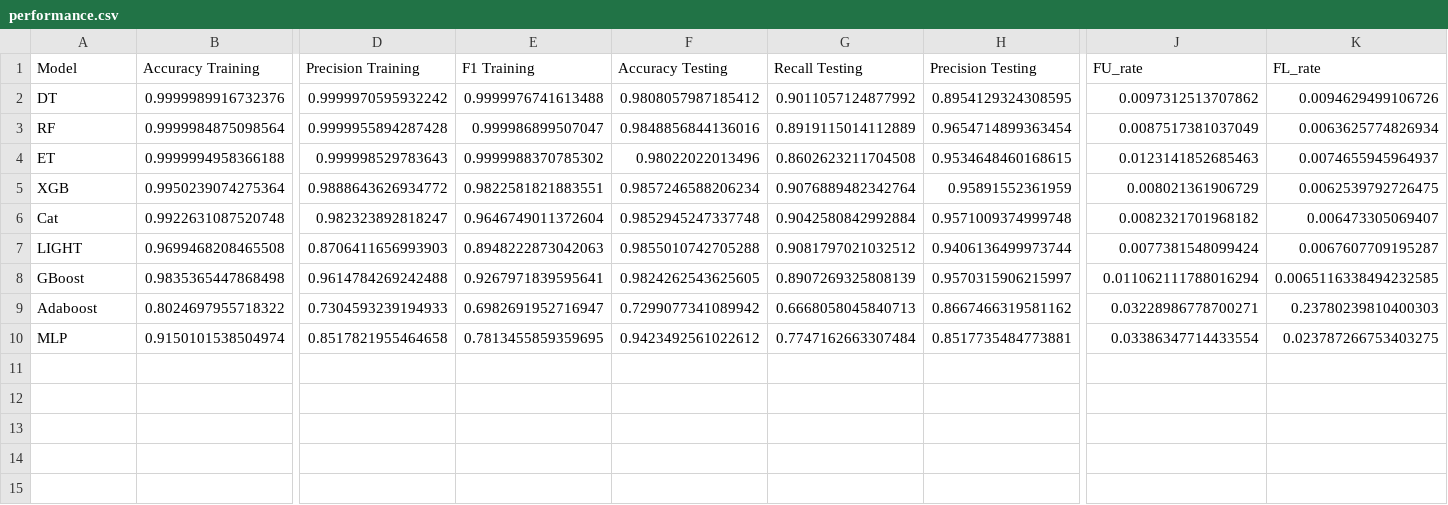
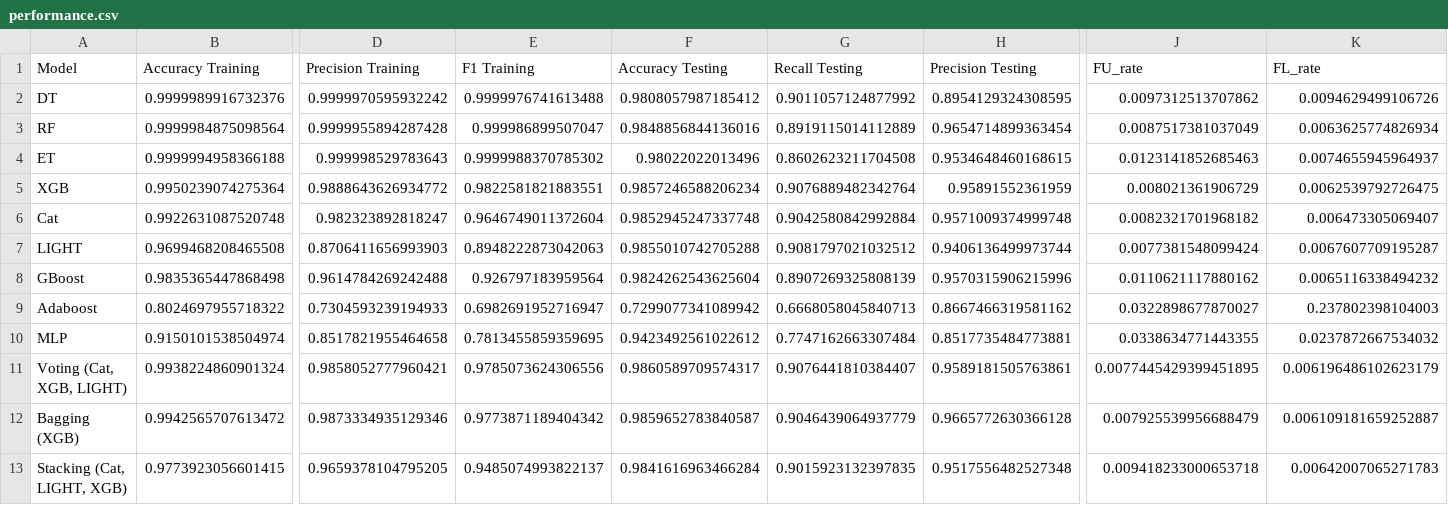
Before and after one commit to mcrayssac/CIC_IoT_Cyber_Attacks, a CSV file: resultats/Auth/All_classes/performance.csv, drawn as a sheet; only a part is shown, gaps mark what is left out; rows hold the shown columns only; the diff names each change by its address in the sheet, - before the commit and + after, or states it on an @@ line.

```diff
--- a/resultats/Auth/All_classes/performance.csv
+++ b/resultats/Auth/All_classes/performance.csv
-E8 (F1 Training): 0.9267971839595641
+E8 (F1 Training): 0.926797183959564
-F8 (Accuracy Testing): 0.9824262543625605
+F8 (Accuracy Testing): 0.9824262543625604
-H8 (Precision Testing): 0.9570315906215997
+H8 (Precision Testing): 0.9570315906215996
-J8 (FU_rate): 0.011062111788016294
+J8 (FU_rate): 0.0110621117880162
-K8 (FL_rate): 0.0065116338494232585
+K8 (FL_rate): 0.0065116338494232
-J9 (FU_rate): 0.03228986778700271
+J9 (FU_rate): 0.0322898677870027
-K9 (FL_rate): 0.23780239810400303
+K9 (FL_rate): 0.237802398104003
-J10 (FU_rate): 0.03386347714433554
+J10 (FU_rate): 0.0338634771443355
-K10 (FL_rate): 0.023787266753403275
+K10 (FL_rate): 0.0237872667534032
+row 11: Voting (Cat, XGB, LIGHT) | 0.9938224860901324 | 0.9858052777960421 | 0.9785073624306556 | 0.9860589709574317 | 0.9076441810384407 | 0.9589181505763861 | 0.0077445429399451895 | 0.006196486102623179
+row 12: Bagging (XGB) | 0.9942565707613472 | 0.9873334935129346 | 0.9773871189404342 | 0.9859652783840587 | 0.9046439064937779 | 0.9665772630366128 | 0.007925539956688479 | 0.006109181659252887
+row 13: Stacking (Cat, LIGHT, XGB) | 0.9773923056601415 | 0.9659378104795205 | 0.9485074993822137 | 0.9841616963466284 | 0.9015923132397835 | 0.9517556482527348 | 0.009418233000653718 | 0.00642007065271783
```
Also changed, not shown: resultats/Auth/BInary/performance.csv, resultats/Recon/All_classes/performance.csv, 10 other files.
